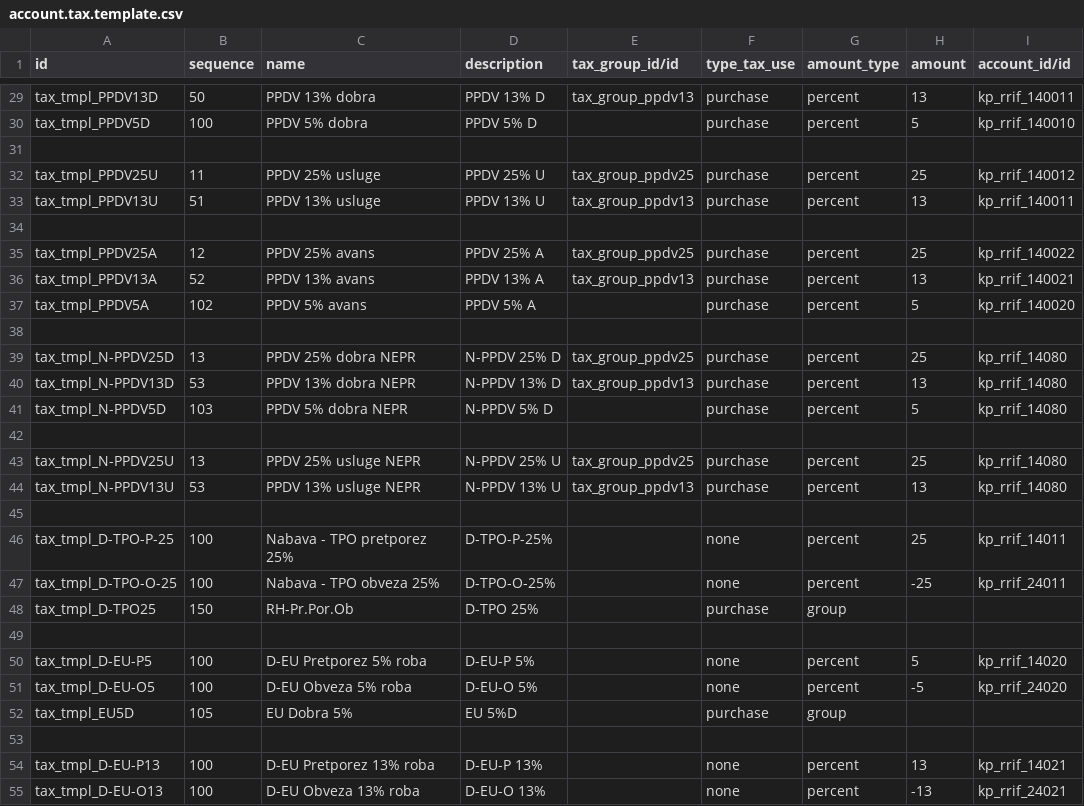
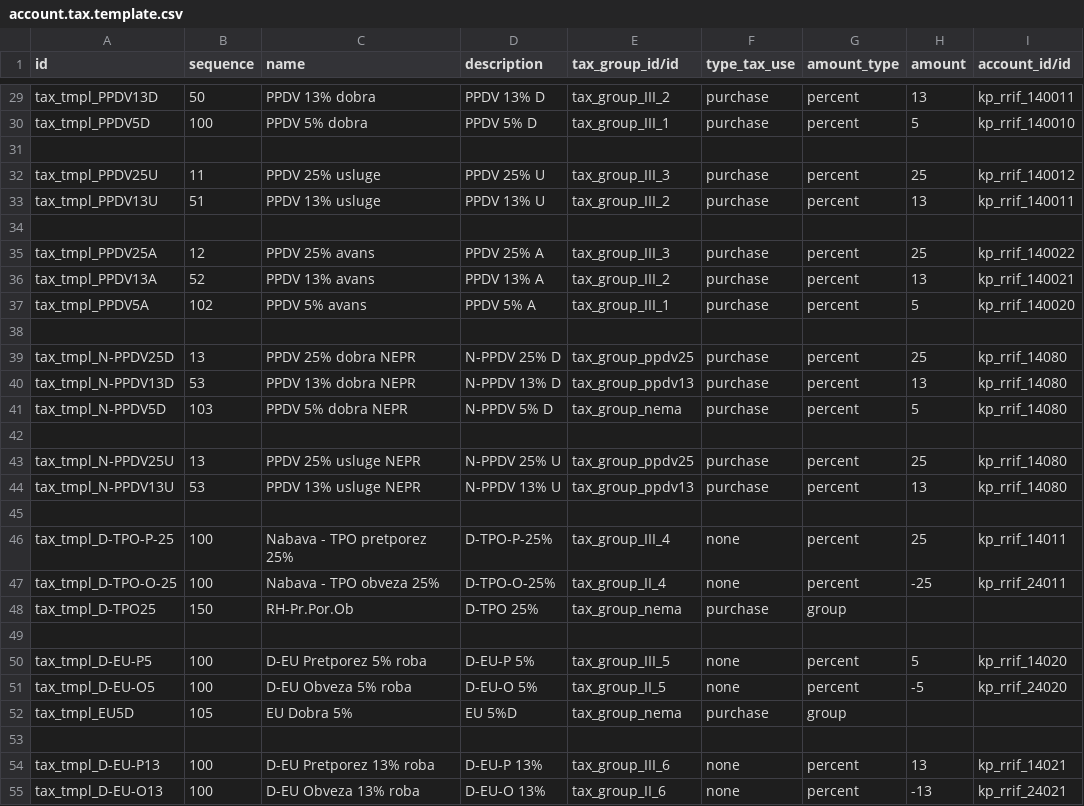
Before and after one commit to decodio/l10n_hr, a CSV file: l10n_hr_coa_rrif_2015/data/account.tax.template.csv, drawn as a sheet; only a part is shown, gaps mark what is left out; the diff covers the shown part only; the diff names each change by its address in the sheet, - before the commit and + after, or states it on an @@ line.

Commit message:
tax groups update

```diff
--- a/l10n_hr_coa_rrif_2015/data/account.tax.template.csv
+++ b/l10n_hr_coa_rrif_2015/data/account.tax.template.csv
-E29 (tax_group_id/id): tax_group_ppdv13
+E29 (tax_group_id/id): tax_group_III_2
-E30 (tax_group_id/id): (empty)
+E30 (tax_group_id/id): tax_group_III_1
-E32 (tax_group_id/id): tax_group_ppdv25
+E32 (tax_group_id/id): tax_group_III_3
-E33 (tax_group_id/id): tax_group_ppdv13
+E33 (tax_group_id/id): tax_group_III_2
-E35 (tax_group_id/id): tax_group_ppdv25
+E35 (tax_group_id/id): tax_group_III_3
-E36 (tax_group_id/id): tax_group_ppdv13
+E36 (tax_group_id/id): tax_group_III_2
-E37 (tax_group_id/id): (empty)
+E37 (tax_group_id/id): tax_group_III_1
-E41 (tax_group_id/id): (empty)
+E41 (tax_group_id/id): tax_group_nema
-E46 (tax_group_id/id): (empty)
+E46 (tax_group_id/id): tax_group_III_4
-E47 (tax_group_id/id): (empty)
+E47 (tax_group_id/id): tax_group_II_4
-E48 (tax_group_id/id): (empty)
+E48 (tax_group_id/id): tax_group_nema
-E50 (tax_group_id/id): (empty)
+E50 (tax_group_id/id): tax_group_III_5
-E51 (tax_group_id/id): (empty)
+E51 (tax_group_id/id): tax_group_II_5
-E52 (tax_group_id/id): (empty)
+E52 (tax_group_id/id): tax_group_nema
-E54 (tax_group_id/id): (empty)
+E54 (tax_group_id/id): tax_group_III_6
-E55 (tax_group_id/id): (empty)
+E55 (tax_group_id/id): tax_group_II_6
```
Also changed, not shown: 56 edited cells elsewhere in this file, 1 other file.
